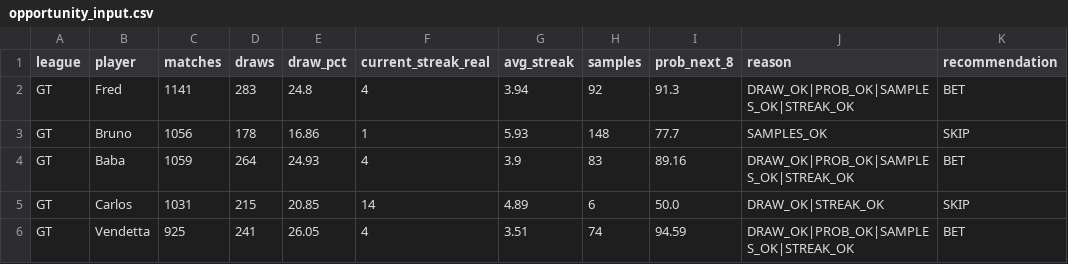
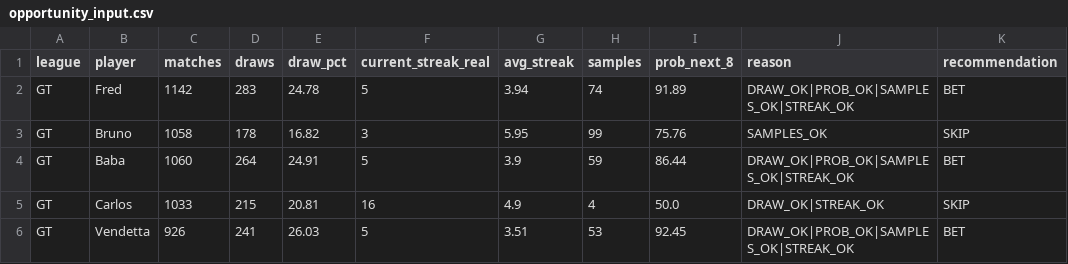
Before and after one commit to dgonzalez13/esports-tracker-full, a CSV file: opportunity_input.csv, drawn as a sheet; only a part is shown; the diff covers the shown part only.

```diff
--- a/opportunity_input.csv
+++ b/opportunity_input.csv
@@ -1,6 +1,6 @@
 league,player,matches,draws,draw_pct,current_streak_real,avg_streak,samples,prob_next_8,reason,recommendation
-GT,Fred,1141,283,24.8,4,3.94,92,91.3,DRAW_OK|PROB_OK|SAMPLES_OK|STREAK_OK,BET
-GT,Bruno,1056,178,16.86,1,5.93,148,77.7,SAMPLES_OK,SKIP
-GT,Baba,1059,264,24.93,4,3.9,83,89.16,DRAW_OK|PROB_OK|SAMPLES_OK|STREAK_OK,BET
-GT,Carlos,1031,215,20.85,14,4.89,6,50.0,DRAW_OK|STREAK_OK,SKIP
-GT,Vendetta,925,241,26.05,4,3.51,74,94.59,DRAW_OK|PROB_OK|SAMPLES_OK|STREAK_OK,BET
+GT,Fred,1142,283,24.78,5,3.94,74,91.89,DRAW_OK|PROB_OK|SAMPLES_OK|STREAK_OK,BET
+GT,Bruno,1058,178,16.82,3,5.95,99,75.76,SAMPLES_OK,SKIP
+GT,Baba,1060,264,24.91,5,3.9,59,86.44,DRAW_OK|PROB_OK|SAMPLES_OK|STREAK_OK,BET
+GT,Carlos,1033,215,20.81,16,4.9,4,50.0,DRAW_OK|STREAK_OK,SKIP
+GT,Vendetta,926,241,26.03,5,3.51,53,92.45,DRAW_OK|PROB_OK|SAMPLES_OK|STREAK_OK,BET
```
Also changed, not shown: 52 edited cells elsewhere in this file, 3 other files.
